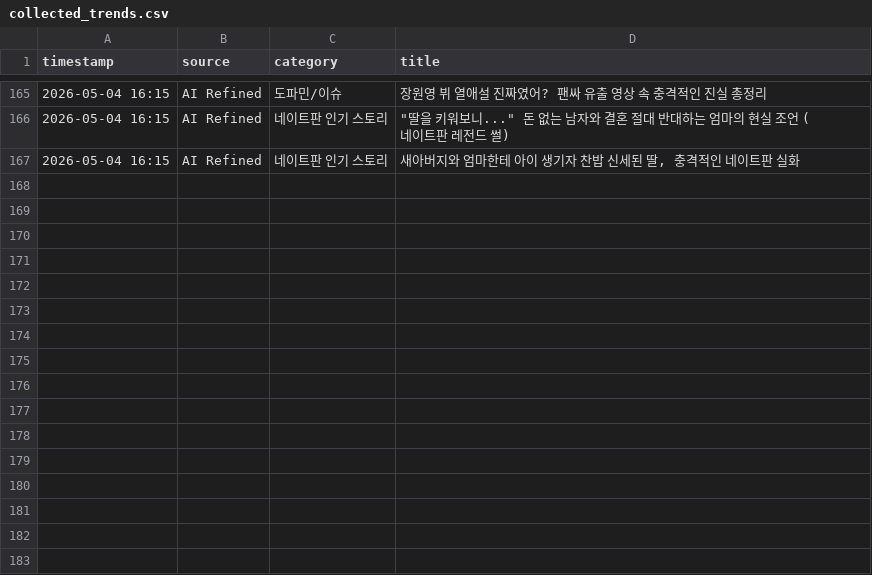
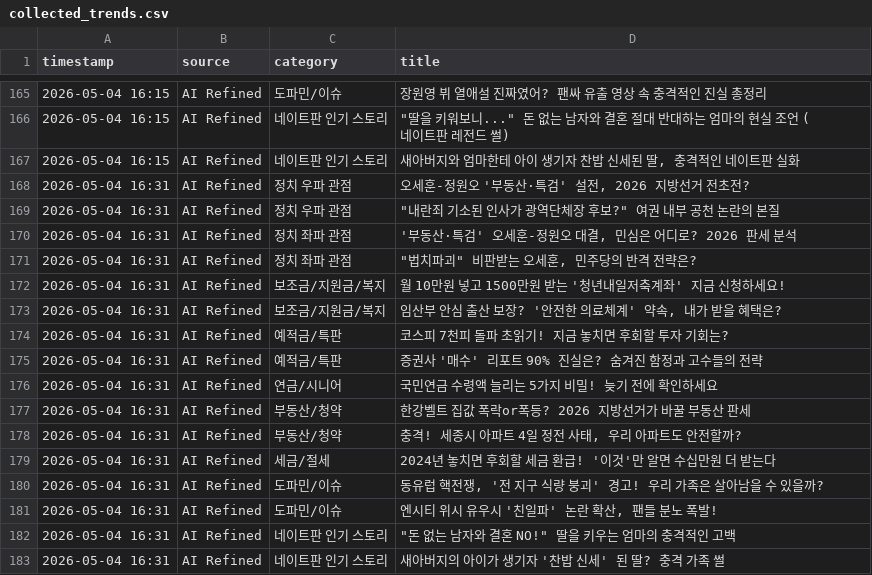
Before and after one commit to jjangdol0205/blogautoupdatenew, a CSV file: collected_trends.csv, drawn as a sheet; only a part is shown, gaps mark what is left out.

Commit message:
Auto-update trends: 2026-05-04 16:31

```diff
--- a/collected_trends.csv
+++ b/collected_trends.csv
@@ -167 +167,17 @@
 2026-05-04 16:15,AI Refined,네이트판 인기 스토리,"새아버지와 엄마한테 아이 생기자 찬밥 신세된 딸, 충격적인 네이트판 실화"
+2026-05-04 16:31,AI Refined,정치 우파 관점,"오세훈-정원오 '부동산·특검' 설전, 2026 지방선거 전초전?"
+2026-05-04 16:31,AI Refined,정치 우파 관점,"""내란죄 기소된 인사가 광역단체장 후보?"" 여권 내부 공천 논란의 본질"
+2026-05-04 16:31,AI Refined,정치 좌파 관점,"'부동산·특검' 오세훈-정원오 대결, 민심은 어디로? 2026 판세 분석"
+2026-05-04 16:31,AI Refined,정치 좌파 관점,"""법치파괴"" 비판받는 오세훈, 민주당의 반격 전략은?"
+2026-05-04 16:31,AI Refined,보조금/지원금/복지,월 10만원 넣고 1500만원 받는 '청년내일저축계좌' 지금 신청하세요!
+2026-05-04 16:31,AI Refined,보조금/지원금/복지,"임산부 안심 출산 보장? '안전한 의료체계' 약속, 내가 받을 혜택은?"
+2026-05-04 16:31,AI Refined,예적금/특판,코스피 7천피 돌파 초읽기! 지금 놓치면 후회할 투자 기회는?
+2026-05-04 16:31,AI Refined,예적금/특판,증권사 '매수' 리포트 90% 진실은? 숨겨진 함정과 고수들의 전략
+2026-05-04 16:31,AI Refined,연금/시니어,국민연금 수령액 늘리는 5가지 비밀! 늦기 전에 확인하세요
+2026-05-04 16:31,AI Refined,부동산/청약,한강벨트 집값 폭락or폭등? 2026 지방선거가 바꿀 부동산 판세
+2026-05-04 16:31,AI Refined,부동산/청약,"충격! 세종시 아파트 4일 정전 사태, 우리 아파트도 안전할까?"
+2026-05-04 16:31,AI Refined,세금/절세,2024년 놓치면 후회할 세금 환급! '이것'만 알면 수십만원 더 받는다
+2026-05-04 16:31,AI Refined,도파민/이슈,"동유럽 핵전쟁, '전 지구 식량 붕괴' 경고! 우리 가족은 살아남을 수 있을까?"
+2026-05-04 16:31,AI Refined,도파민/이슈,"엔시티 위시 유우시 '친일파' 논란 확산, 팬들 분노 폭발!"
+2026-05-04 16:31,AI Refined,네이트판 인기 스토리,"""돈 없는 남자와 결혼 NO!"" 딸을 키우는 엄마의 충격적인 고백"
+2026-05-04 16:31,AI Refined,네이트판 인기 스토리,새아버지의 아이가 생기자 '찬밥 신세' 된 딸? 충격 가족 썰
```
